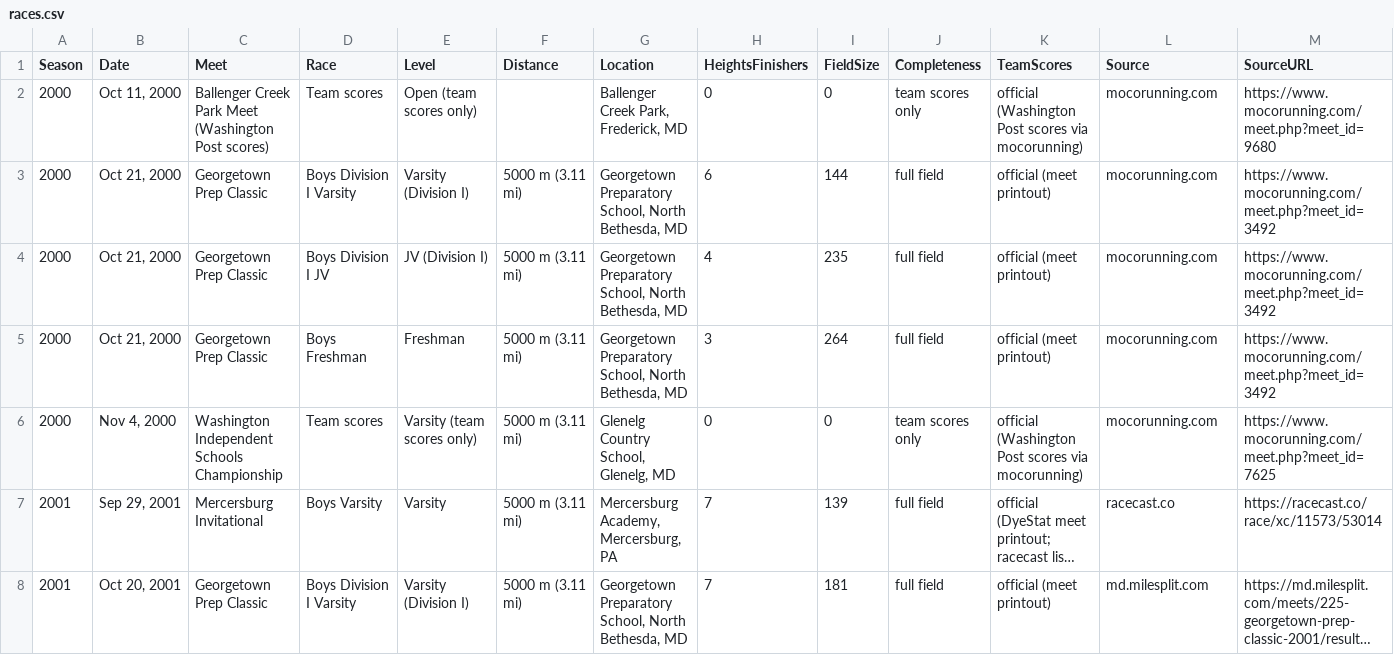
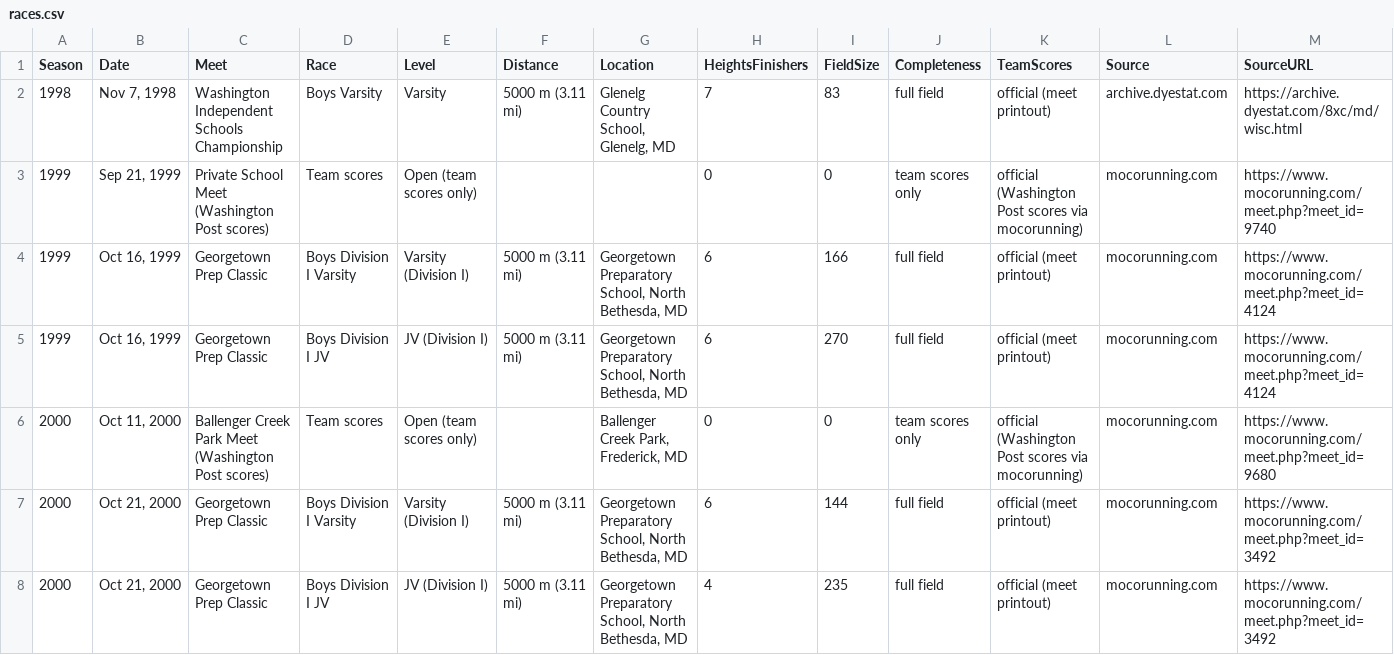
Before and after one commit to alexhadley1996/heights-ms-xc, a CSV file: data/hs/races.csv, drawn as a sheet; only a part is shown; the shorter side is filled out with more unchanged rows; long unchanged cells end in …; rows hold the shown columns only; the diff names each change by its address in the sheet, - before the commit and + after, or states it on an @@ line.

```diff
--- a/data/hs/races.csv
+++ b/data/hs/races.csv
+row 2: 1998 | Nov 7, 1998 | Washington Independent Schools Championship | Boys Varsity | Varsity | 5000 m (3.11 mi) | Glenelg Country School, Glenelg, MD | 7 | 83 | full field | official (meet printout) | archive.dyestat.com | https://archive.dyestat.com/8xc/md/wisc.html
+row 3: 1999 | Sep 21, 1999 | Private School Meet (Washington Post scores) | Team scores | Open (team scores only) |  |  | 0 | 0 | team scores only | official (Washington Post scores via mocorunning) | mocorunning.com | https://www.mocorunning.com/meet.php?meet_id=9740
+row 4: 1999 | Oct 16, 1999 | Georgetown Prep Classic | Boys Division I Varsity | Varsity (Division I) | 5000 m (3.11 mi) | Georgetown Preparatory School, North Bethesda, MD | 6 | 166 | full field | official (meet printout) | mocorunning.com | https://www.mocorunning.com/meet.php?meet_id=4124
+row 5: 1999 | Oct 16, 1999 | Georgetown Prep Classic | Boys Division I JV | JV (Division I) | 5000 m (3.11 mi) | Georgetown Preparatory School, North Bethesda, MD | 6 | 270 | full field | official (meet printout) | mocorunning.com | https://www.mocorunning.com/meet.php?meet_id=4124
```
Also changed, not shown: 15 other files.
